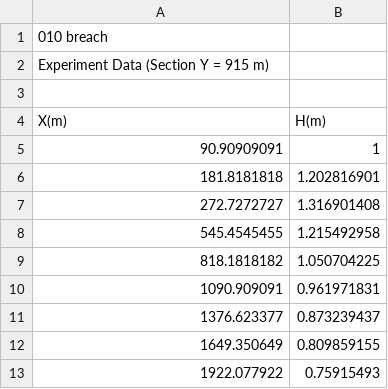
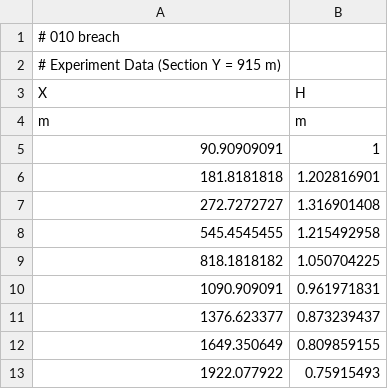
Before and after one commit to ogoe/OpenTelemac, a CSV file: artemis/arte_v6p2/validation/010_breche/experiment.csv, drawn as a sheet.

Commit message:
[artemis] -- 010_breche considers parserCSV changes
git-svn-id: http://svn.opentelemac.org/svn/opentelemac/trunk@3252 21fd64ea-cbdc-4a4a-8fb2-7ac88764eefb

Former-commit-id: 470cfb72d46e402a493784e11e84068a99e8ac4f

```diff
--- a/artemis/arte_v6p2/validation/010_breche/experiment.csv
+++ b/artemis/arte_v6p2/validation/010_breche/experiment.csv
@@ -1,5 +1,5 @@
-010 breach,
-Experiment Data (Section Y = 915 m),
-,
-X(m),H(m)
+# 010 breach,
+# Experiment Data (Section Y = 915 m),
+X,H
+m,m
 90.90909091,1
```
Also changed, not shown: 1 other file.
